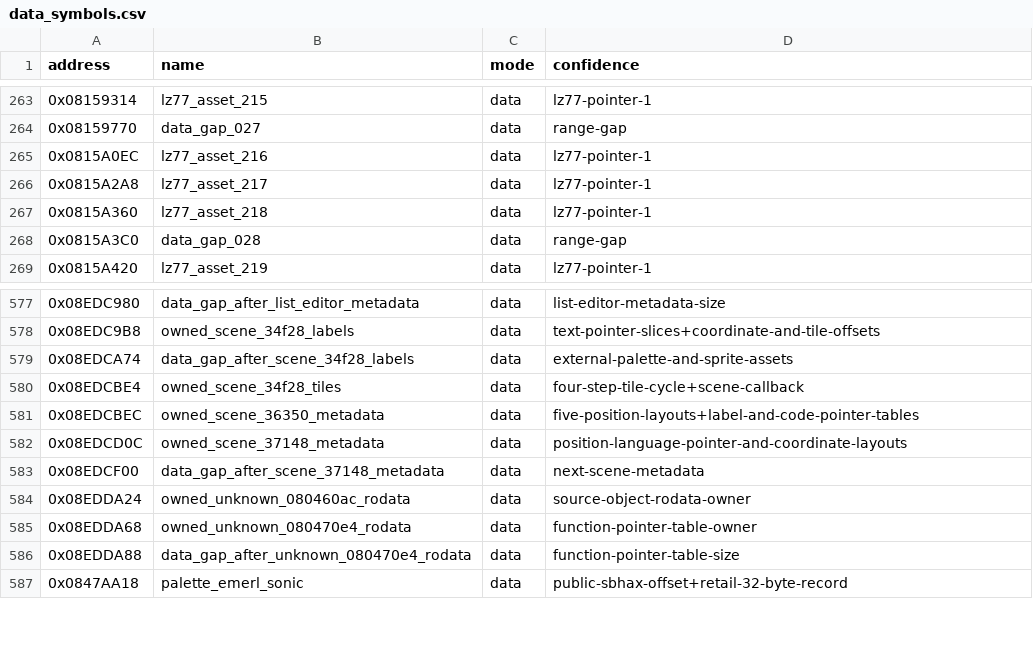
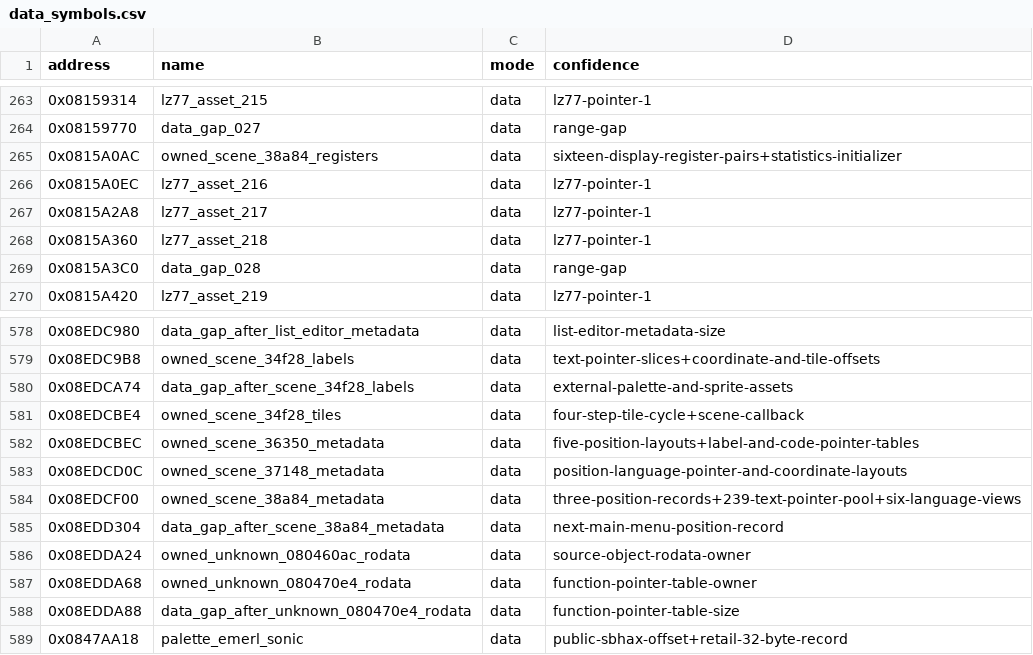
Before and after one commit to cypressru/SonicBattleDecomp, a CSV file: config/BSBE78/data_symbols.csv, drawn as a sheet; only a part is shown, gaps mark what is left out.

Commit message:
Match full statistics renderer TU at 08038A84

```diff
--- a/config/BSBE78/data_symbols.csv
+++ b/config/BSBE78/data_symbols.csv
@@ -264,2 +264,3 @@ address,name,mode,confidence
 0x08159770,data_gap_027,data,range-gap
+0x0815A0AC,owned_scene_38a84_registers,data,sixteen-display-register-pairs+statistics-initializer
 0x0815A0EC,lz77_asset_216,data,lz77-pointer-1
@@ -582,3 +583,4 @@ address,name,mode,confidence
 0x08EDCD0C,owned_scene_37148_metadata,data,position-language-pointer-and-coordinate-layouts
-0x08EDCF00,data_gap_after_scene_37148_metadata,data,next-scene-metadata
+0x08EDCF00,owned_scene_38a84_metadata,data,three-position-records+239-text-pointer-pool+six-language-views
+0x08EDD304,data_gap_after_scene_38a84_metadata,data,next-main-menu-position-record
 0x08EDDA24,owned_unknown_080460ac_rodata,data,source-object-rodata-owner
```
Also changed, not shown: 7 other files.
